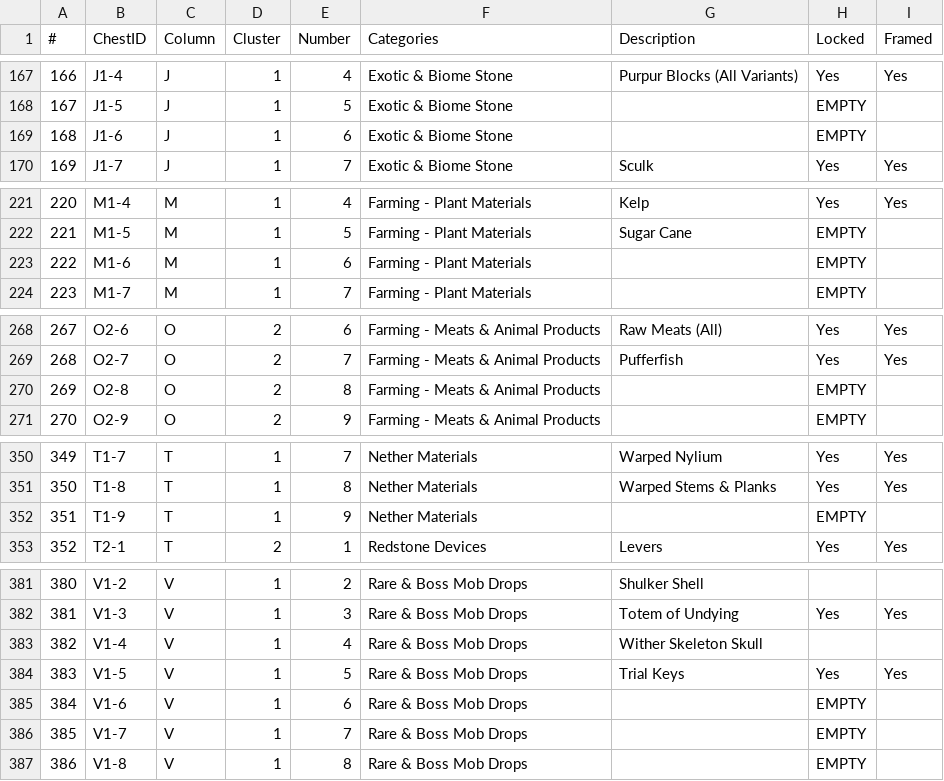
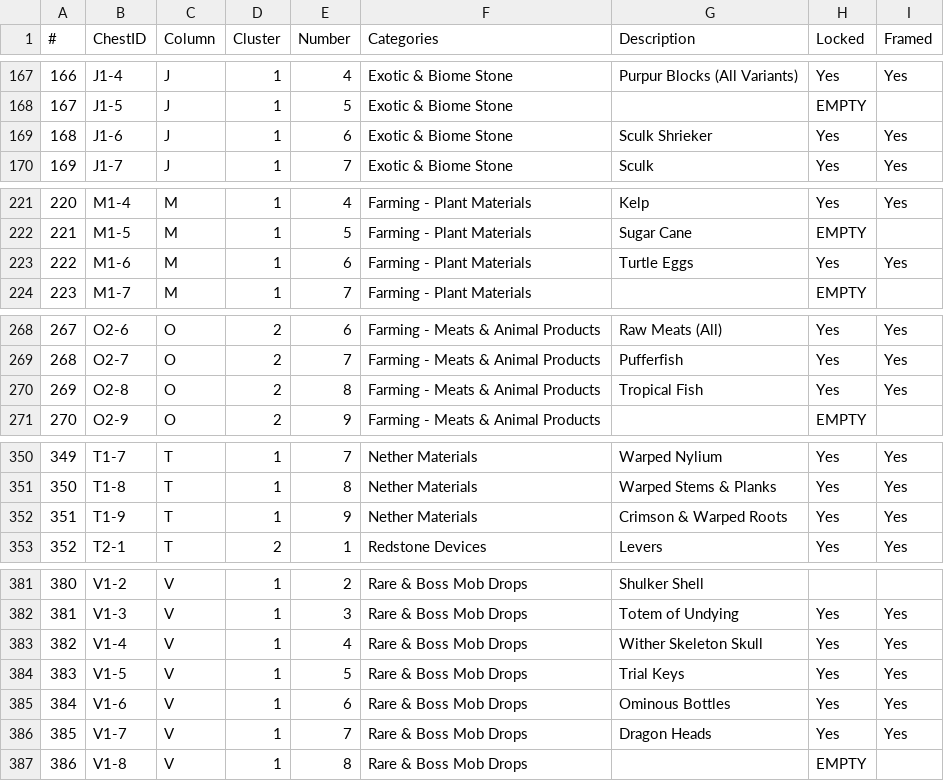
Before and after one commit to iigeshii/sorter, a CSV file: sorter_layout.csv, drawn as a sheet; only a part is shown, gaps mark what is left out; the diff covers the shown part only.

Commit message:
fix(sorter_layout.csv): update item statuses for Exotic & Biome Stone, Farming - Plant Materials, and Rare & Boss Mob Drops categories

```diff
--- a/sorter_layout.csv
+++ b/sorter_layout.csv
@@ -168,3 +168,3 @@
 167,J1-5,J,1,5,Exotic & Biome Stone,,EMPTY,
-168,J1-6,J,1,6,Exotic & Biome Stone,,EMPTY,
+168,J1-6,J,1,6,Exotic & Biome Stone,Sculk Shrieker,Yes,Yes
 169,J1-7,J,1,7,Exotic & Biome Stone,Sculk,Yes,Yes
@@ -222,3 +222,3 @@
 221,M1-5,M,1,5,Farming - Plant Materials,Sugar Cane,EMPTY,
-222,M1-6,M,1,6,Farming - Plant Materials,,EMPTY,
+222,M1-6,M,1,6,Farming - Plant Materials,Turtle Eggs,Yes,Yes
 223,M1-7,M,1,7,Farming - Plant Materials,,EMPTY,
@@ -269,3 +269,3 @@
 268,O2-7,O,2,7,Farming - Meats & Animal Products,Pufferfish,Yes,Yes
-269,O2-8,O,2,8,Farming - Meats & Animal Products,,EMPTY,
+269,O2-8,O,2,8,Farming - Meats & Animal Products,Tropical Fish,Yes,Yes
 270,O2-9,O,2,9,Farming - Meats & Animal Products,,EMPTY,
@@ -351,3 +351,3 @@
 350,T1-8,T,1,8,Nether Materials,Warped Stems & Planks,Yes,Yes
-351,T1-9,T,1,9,Nether Materials,,EMPTY,
+351,T1-9,T,1,9,Nether Materials,Crimson & Warped Roots,Yes,Yes
 352,T2-1,T,2,1,Redstone Devices,Levers,Yes,Yes
@@ -382,6 +382,6 @@
 381,V1-3,V,1,3,Rare & Boss Mob Drops,Totem of Undying,Yes,Yes
-382,V1-4,V,1,4,Rare & Boss Mob Drops,Wither Skeleton Skull,,
+382,V1-4,V,1,4,Rare & Boss Mob Drops,Wither Skeleton Skull,Yes,Yes
 383,V1-5,V,1,5,Rare & Boss Mob Drops,Trial Keys,Yes,Yes
-384,V1-6,V,1,6,Rare & Boss Mob Drops,,EMPTY,
-385,V1-7,V,1,7,Rare & Boss Mob Drops,,EMPTY,
+384,V1-6,V,1,6,Rare & Boss Mob Drops,Ominous Bottles,Yes,Yes
+385,V1-7,V,1,7,Rare & Boss Mob Drops,Dragon Heads,Yes,Yes
 386,V1-8,V,1,8,Rare & Boss Mob Drops,,EMPTY,
```
Also changed, not shown: 7 edited cells elsewhere in this file.
